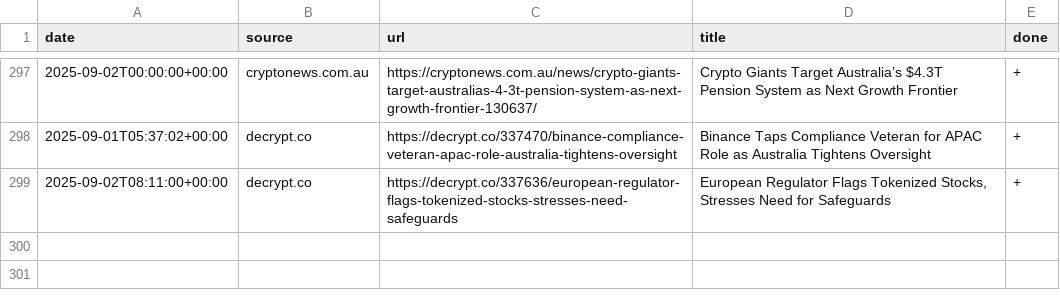
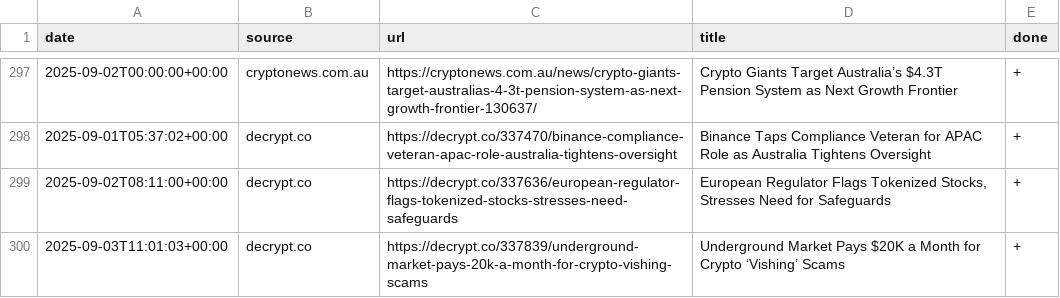
Before and after one commit to konashevich/ozcryptonews, a CSV file: articles.csv, drawn as a sheet; only a part is shown, gaps mark what is left out; the diff names each change by its address in the sheet, - before the commit and + after, or states it on an @@ line.

Commit message:
Update articles.csv

```diff
--- a/articles.csv
+++ b/articles.csv
+row 300: 2025-09-03T11:01:03+00:00 | decrypt.co | https://decrypt.co/337839/underground-market-pays-20k-a-month-for-crypto-vishing-scams | Underground Market Pays $20K a Month for Crypto ‘Vishing’ Scams | +
```
